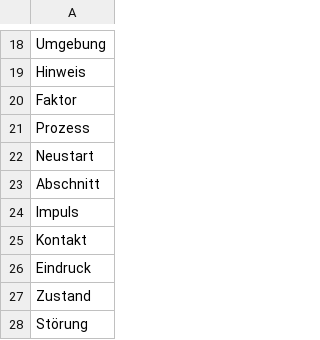
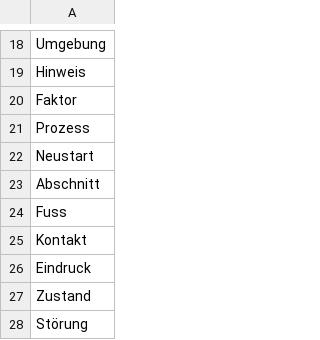
Before and after one commit to samueltobler/samueltobler.github.io, a CSV file: biologie/imposter/data/imposter_b.csv, drawn as a sheet; only a part is shown, gaps mark what is left out.

Commit message:
Update imposter_b.csv

```diff
--- a/biologie/imposter/data/imposter_b.csv
+++ b/biologie/imposter/data/imposter_b.csv
@@ -23,3 +23,3 @@ Neustart
 Abschnitt
-Impuls
+Fuss
 Kontakt
```
